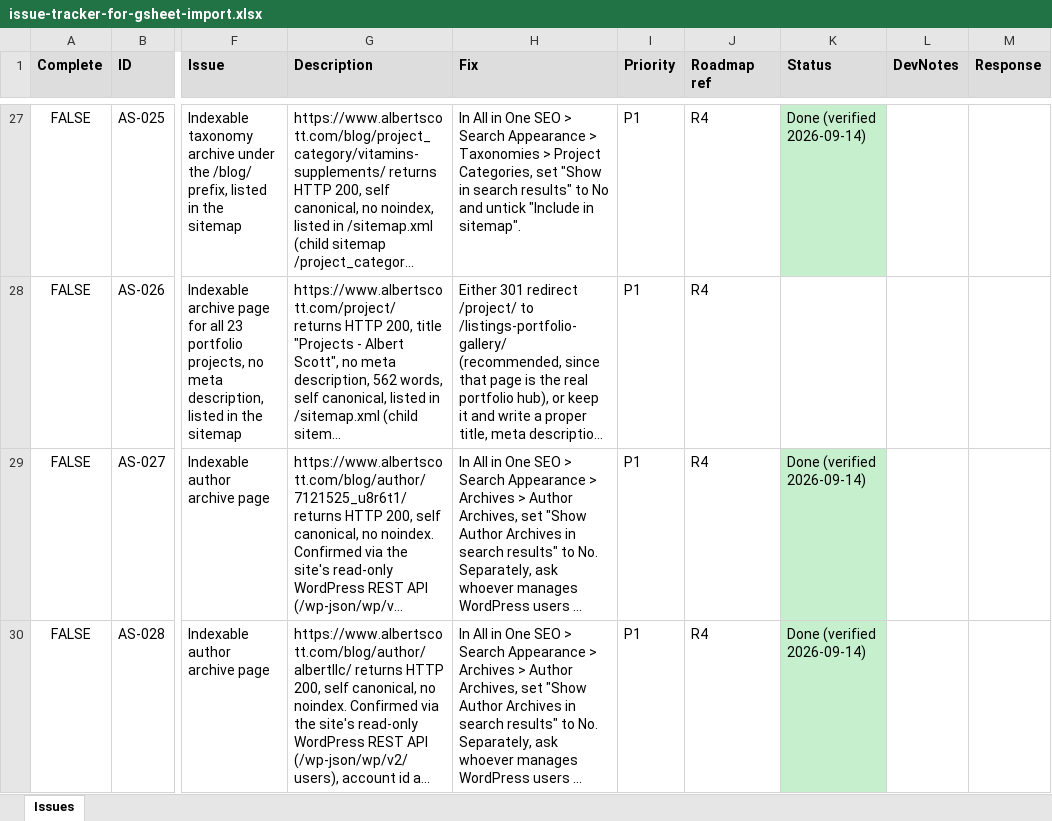
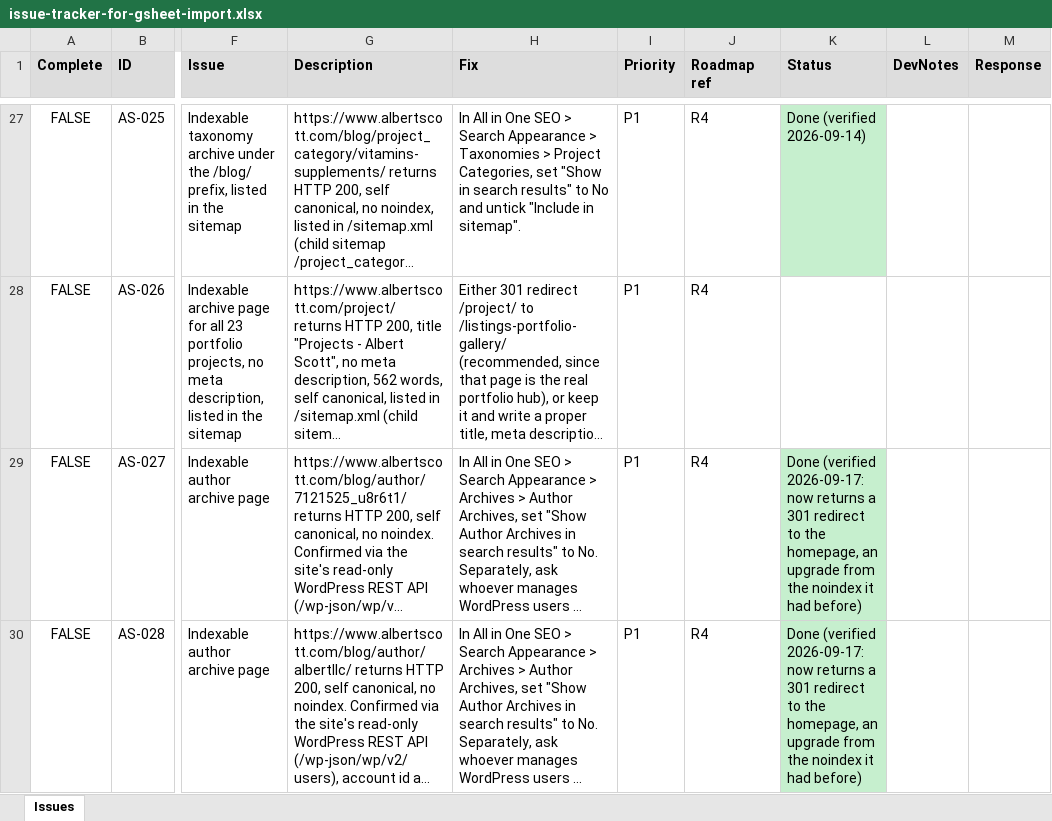
Before and after one commit to salesmanager-crypto/smartlead-api-client, an Excel workbook: seo-geo/tracking/issue-tracker-for-gsheet-import.xlsx, sheet Issues, drawn as a sheet; only a part is shown, gaps mark what is left out; long unchanged cells end in …; values as stored, in another font and other column widths than the file's, no borders; the diff covers the shown part only; the diff names each change by its address in the sheet, - before the commit and + after, or states it on an @@ line.

```diff
--- a/seo-geo/tracking/issue-tracker-for-gsheet-import.xlsx (sheet Issues)
+++ b/seo-geo/tracking/issue-tracker-for-gsheet-import.xlsx (sheet Issues)
-K29:K30 (Status): Done (verified 2026-09-14)
+K29:K30 (Status): Done (verified 2026-09-17: now returns a 301 redirect to the homepage, an upgrade from the noindex it had before)
```
Also changed, not shown: 4 edited cells elsewhere in this sheet, seo-geo/tracking/issue-tracker.xlsx, 4 other files.
